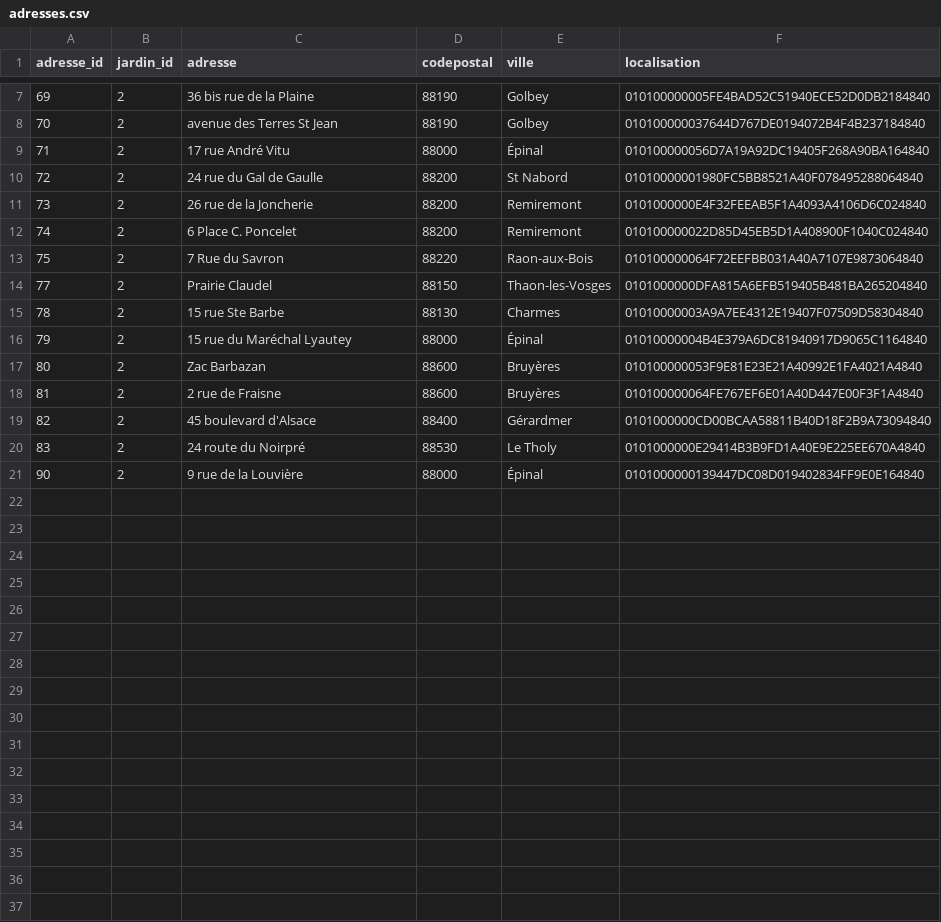
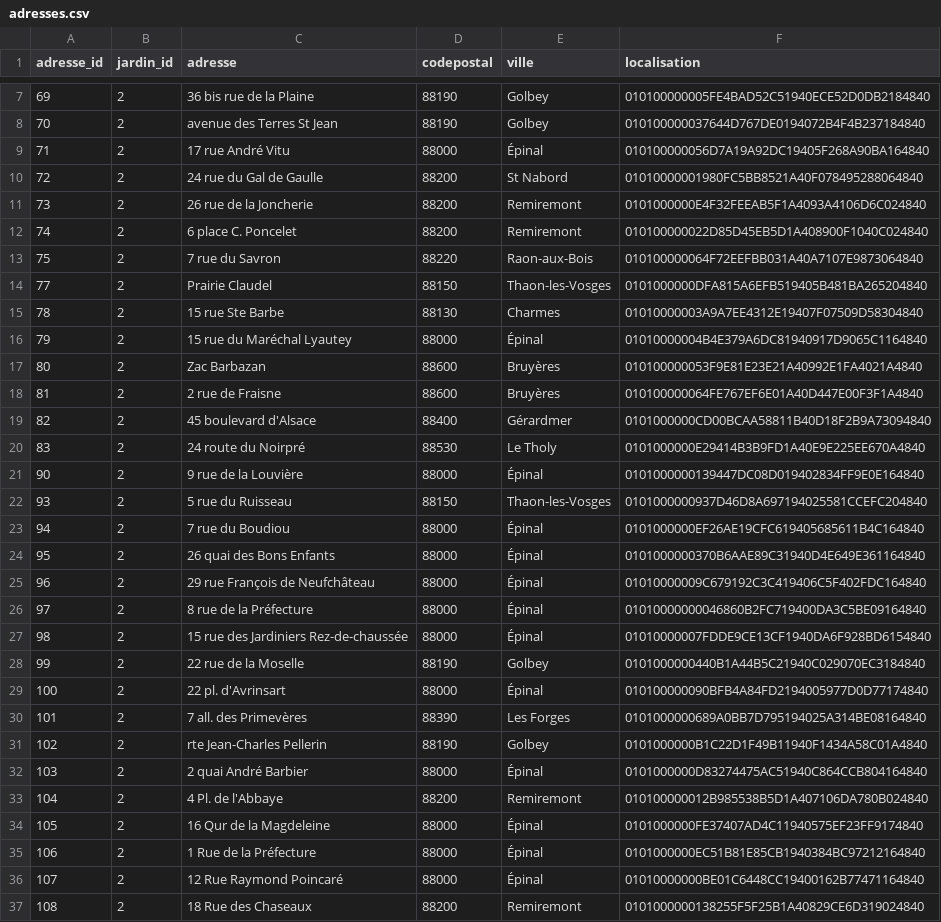
Before and after one commit to medina474/sae5-supabase, a CSV file: data/2-thaon/adresses.csv, drawn as a sheet; only a part is shown, gaps mark what is left out.

Commit message:
adresses

```diff
--- a/data/2-thaon/adresses.csv
+++ b/data/2-thaon/adresses.csv
@@ -11,4 +11,4 @@ adresse_id,jardin_id,adresse,codepostal,ville,localisation
 73,2,26 rue de la Joncherie,88200,Remiremont,0101000000E4F32FEEAB5F1A4093A4106D6C024840
-74,2,6 Place C. Poncelet,88200,Remiremont,010100000022D85D45EB5D1A408900F1040C024840
-75,2,7 Rue du Savron,88220,Raon-aux-Bois,010100000064F72EEFBB031A40A7107E9873064840
+74,2,6 place C. Poncelet,88200,Remiremont,010100000022D85D45EB5D1A408900F1040C024840
+75,2,7 rue du Savron,88220,Raon-aux-Bois,010100000064F72EEFBB031A40A7107E9873064840
 77,2,Prairie Claudel,88150,Thaon-les-Vosges,0101000000DFA815A6EFB519405B481BA265204840
@@ -21 +21,17 @@ adresse_id,jardin_id,adresse,codepostal,ville,localisation
 90,2,9 rue de la Louvière,88000,Épinal,0101000000139447DC08D019402834FF9E0E164840
+93,2,5 rue du Ruisseau,88150,Thaon-les-Vosges,0101000000937D46D8A697194025581CCEFC204840
+94,2,7 rue du Boudiou,88000,Épinal,0101000000EF26AE19CFC619405685611B4C164840
+95,2,26 quai des Bons Enfants,88000,Épinal,0101000000370B6AAE89C31940D4E649E361164840
+96,2,29 rue François de Neufchâteau,88000,Épinal,01010000009C679192C3C419406C5F402FDC164840
+97,2,8 rue de la Préfecture,88000,Épinal,01010000000046860B2FC719400DA3C5BE09164840
+98,2,15 rue des Jardiniers Rez-de-chaussée,88000,Épinal,01010000007FDDE9CE13CF1940DA6F928BD6154840
+99,2,22 rue de la Moselle,88190,Golbey,0101000000440B1A44B5C21940C029070EC3184840
+100,2,22 pl. d'Avrinsart,88000,Épinal,010100000090BFB4A84FD2194005977D0D77174840
+101,2,7 all. des Primevères,88390,Les Forges,0101000000689A0BB7D795194025A314BE08164840
+102,2,rte Jean-Charles Pellerin,88190,Golbey,0101000000B1C22D1F49B11940F1434A58C01A4840
+103,2,2 quai André Barbier,88000,Épinal,0101000000D83274475AC51940C864CCB804164840
+104,2,4 Pl. de l'Abbaye,88200,Remiremont,010100000012B985538B5D1A407106DA780B024840
+105,2,16 Qur de la Magdeleine,88000,Épinal,0101000000FE37407AD4C11940575EF23FF9174840
+106,2,1 Rue de la Préfecture,88000,Épinal,0101000000EC51B81E85CB1940384BC97212164840
+107,2,12 Rue Raymond Poincaré,88000,Épinal,01010000000BE01C6448CC19400162B77471164840
+108,2,18 Rue des Chaseaux,88200,Remiremont,0101000000138255F5F25B1A40829CE6D319024840
```
Also changed, not shown: data/2-thaon/depots.csv.
